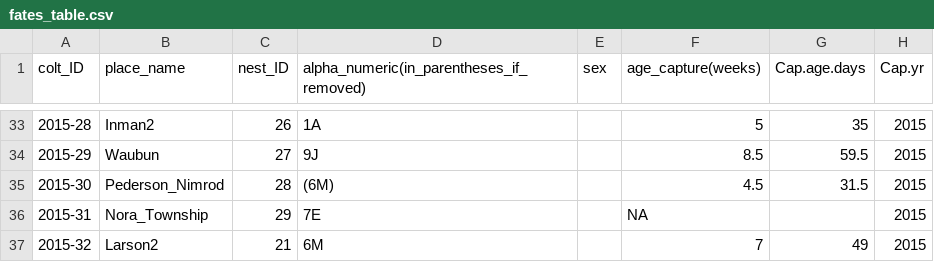
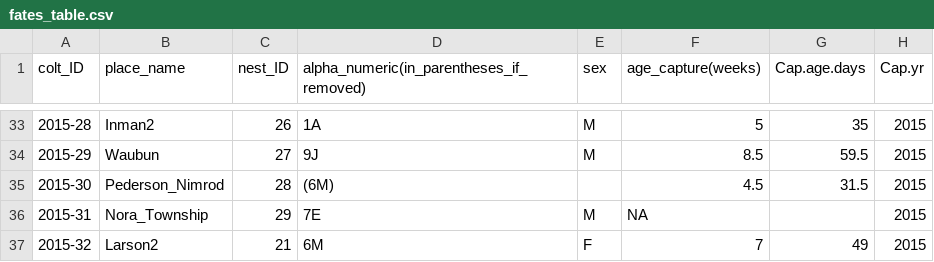
Before and after one commit to dwwolfson/colt_survival, a CSV file: raw_data/fates_table.csv, drawn as a sheet; only a part is shown, gaps mark what is left out; the diff covers the shown part only; the diff names each change by its address in the sheet, - before the commit and + after, or states it on an @@ line.

```diff
--- a/raw_data/fates_table.csv
+++ b/raw_data/fates_table.csv
-E33:E34 (sex): (empty)
+E33:E34 (sex): M
-E36 (sex): (empty)
+E36 (sex): M
-E37 (sex): (empty)
+E37 (sex): F
```
Also changed, not shown: 24 edited cells elsewhere in this file.
